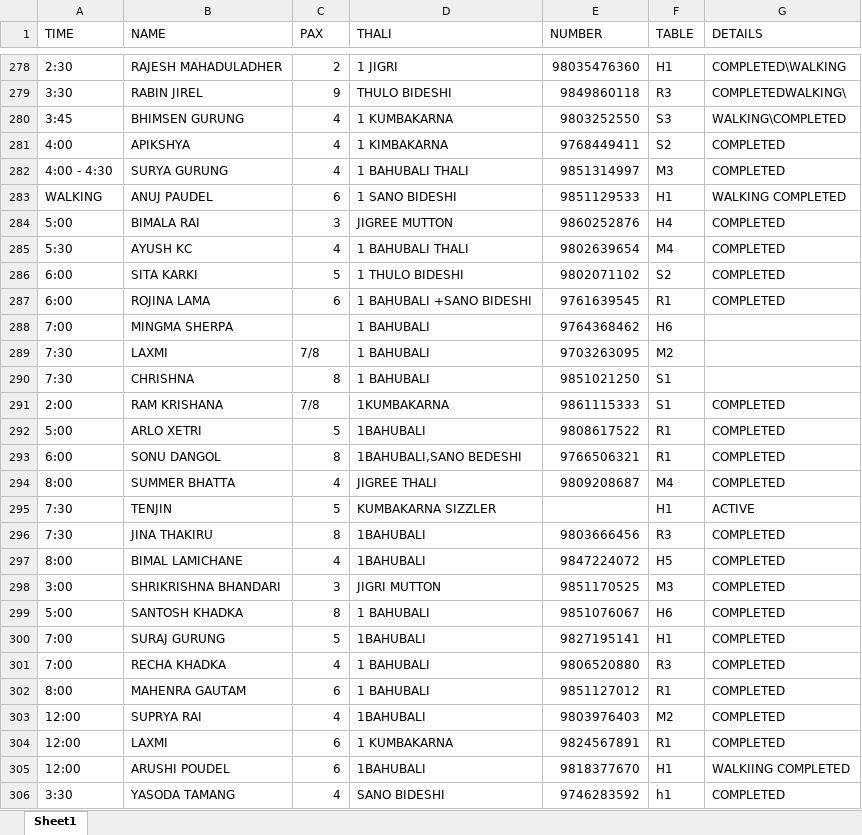
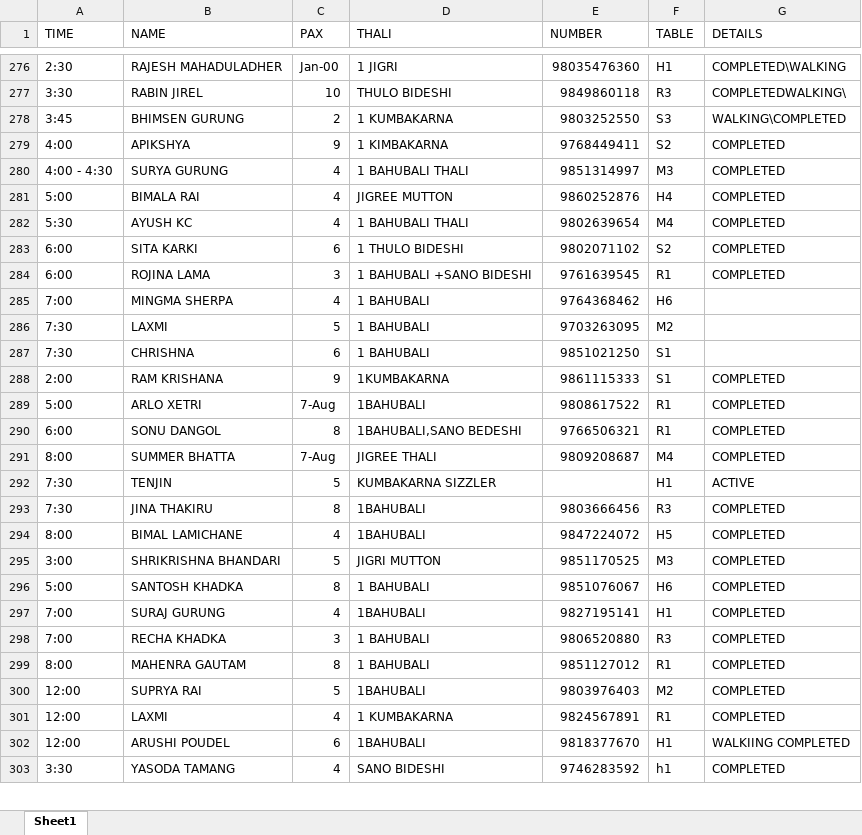
Before and after one commit to saujan1788/Restaurant, an Excel workbook: Python_project/DataLake/Bhojan_Kapan_Clean.xlsx, sheet Sheet1, drawn as a sheet; only a part is shown, gaps mark what is left out; values as stored, in another font and other column widths than the file's, no cell formats; removed rows and columns are numbered as before the commit, all else as after; the diff covers the shown part only; the diff names each change by its address in the sheet, - before the commit and + after, or states it on an @@ line.

```diff
--- a/Python_project/DataLake/Bhojan_Kapan_Clean.xlsx (sheet Sheet1)
+++ b/Python_project/DataLake/Bhojan_Kapan_Clean.xlsx (sheet Sheet1)
-C276 (PAX): 2
+C276 (PAX): Jan-00
-C277 (PAX): 9
+C277 (PAX): 10
-C278 (PAX): 4
+C278 (PAX): 2
-C279 (PAX): 4
+C279 (PAX): 9
-row 283: WALKING | ANUJ PAUDEL | 6 | 1 SANO BIDESHI | 9851129533 | H1 | WALKING COMPLETED
-C281 (PAX): 3
+C281 (PAX): 4
-C283 (PAX): 5
+C283 (PAX): 6
-C284 (PAX): 6
+C284 (PAX): 3
-C285 (PAX): (empty)
+C285 (PAX): 4
-C286 (PAX): 7/8
+C286 (PAX): 5
-C287 (PAX): 8
+C287 (PAX): 6
-C288 (PAX): 7/8
+C288 (PAX): 9
-C289 (PAX): 5
+C289 (PAX): 7-Aug
-C291 (PAX): 4
+C291 (PAX): 7-Aug
-C295 (PAX): 3
+C295 (PAX): 5
-C297 (PAX): 5
+C297 (PAX): 4
-C298 (PAX): 4
+C298 (PAX): 3
-C299 (PAX): 6
+C299 (PAX): 8
-C300 (PAX): 4
+C300 (PAX): 5
-C301 (PAX): 6
+C301 (PAX): 4
```
Also changed, not shown: 3 removed rows and 177 edited cells elsewhere in this sheet, cell formats, 8 other files.
